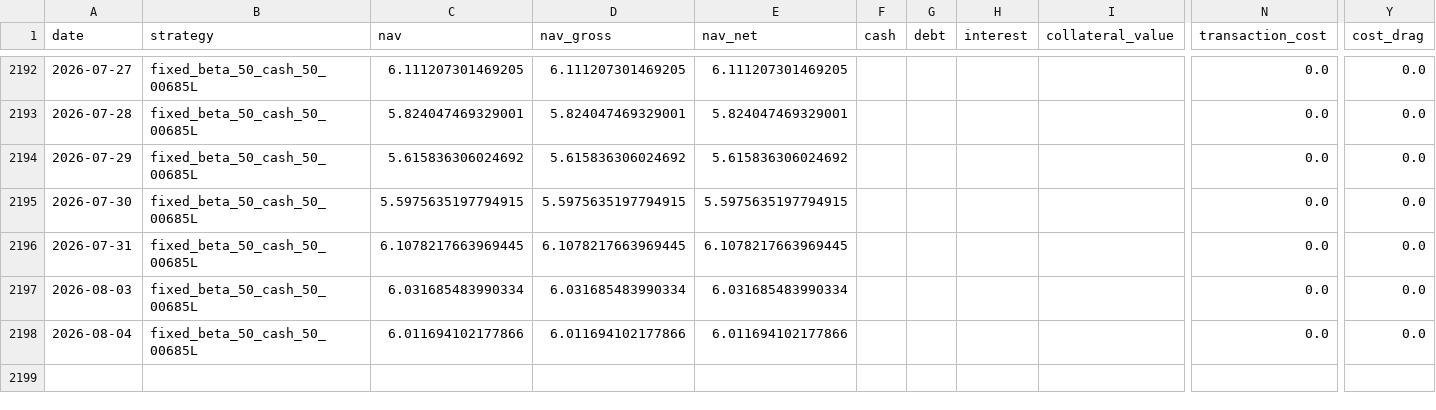
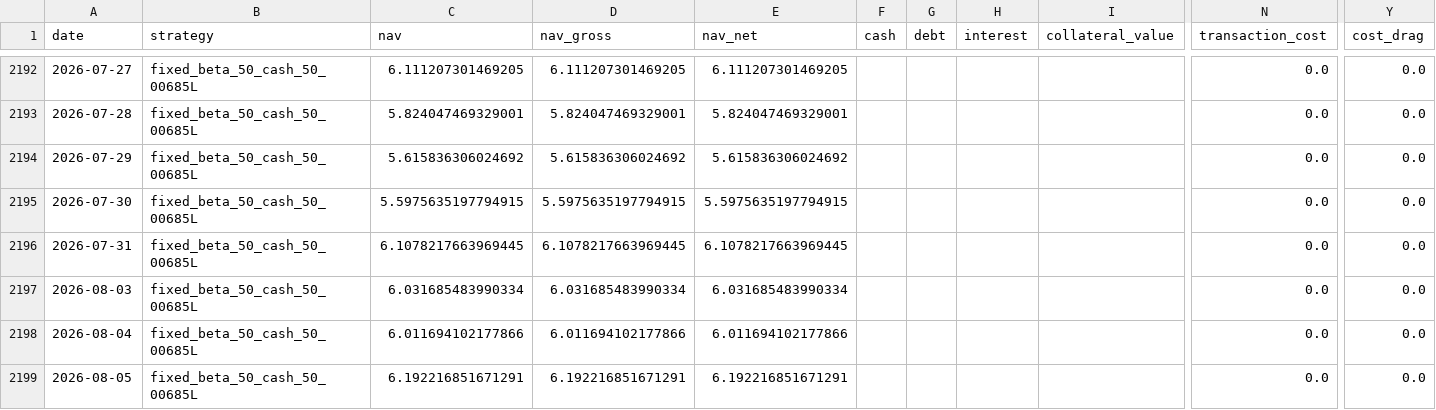
Before and after one commit to hanjhou2000716/prstk-taiwan-etf-research, a CSV file: site/data/backtests/fixed_beta_50_cash_50_00685L.csv, drawn as a sheet; only a part is shown, gaps mark what is left out; rows hold the shown columns only; the diff names each change by its address in the sheet, - before the commit and + after, or states it on an @@ line.

```diff
--- a/site/data/backtests/fixed_beta_50_cash_50_00685L.csv
+++ b/site/data/backtests/fixed_beta_50_cash_50_00685L.csv
+row 2199: 2026-08-05 | fixed_beta_50_cash_50_00685L | 6.192216851671291 | 6.192216851671291 | 6.192216851671291 |  |  |  |  | 0.0 | 0.0
```
Also changed, not shown: site/data/backtests/pledge_006208_dynamic.csv, site/data/backtests/pledge_006208_once.csv, 14 other files.
